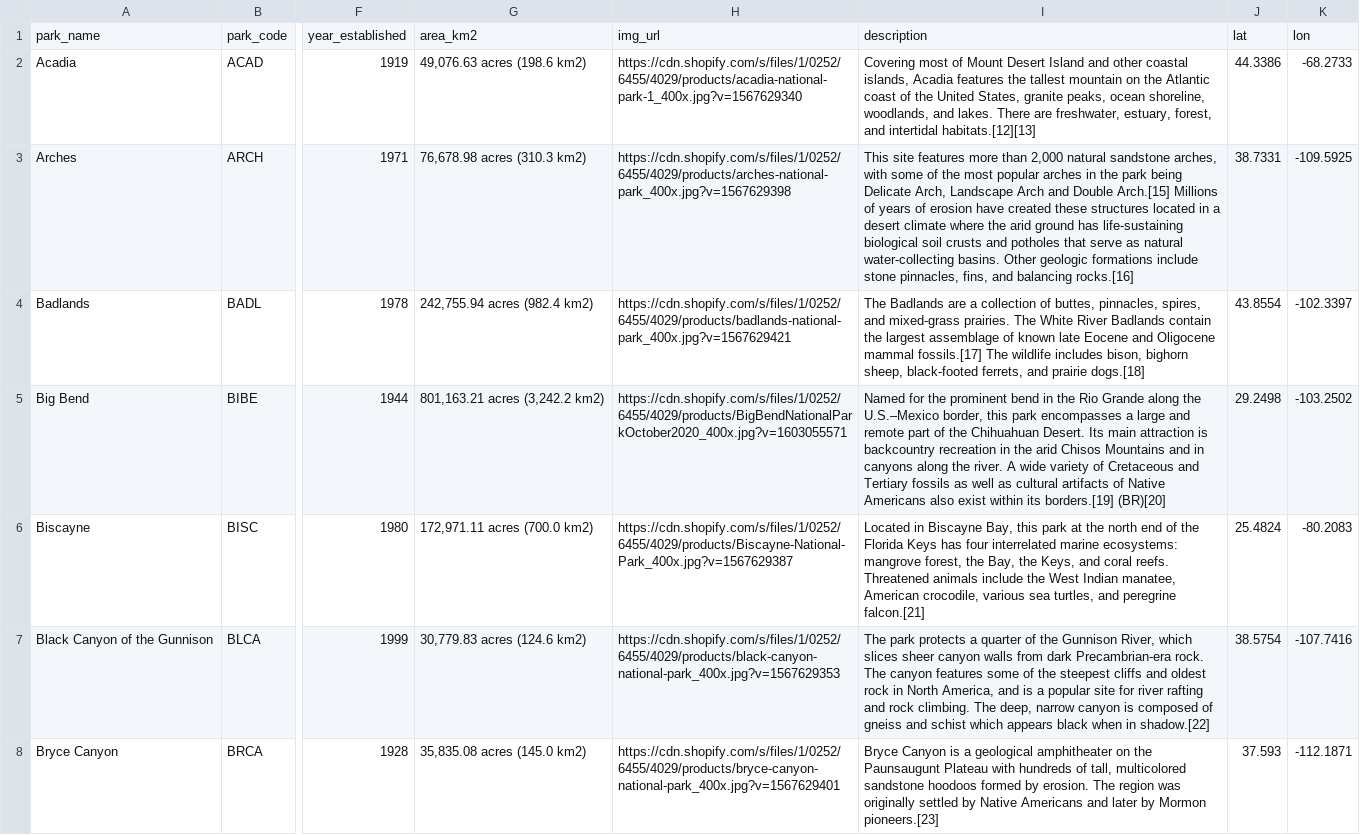
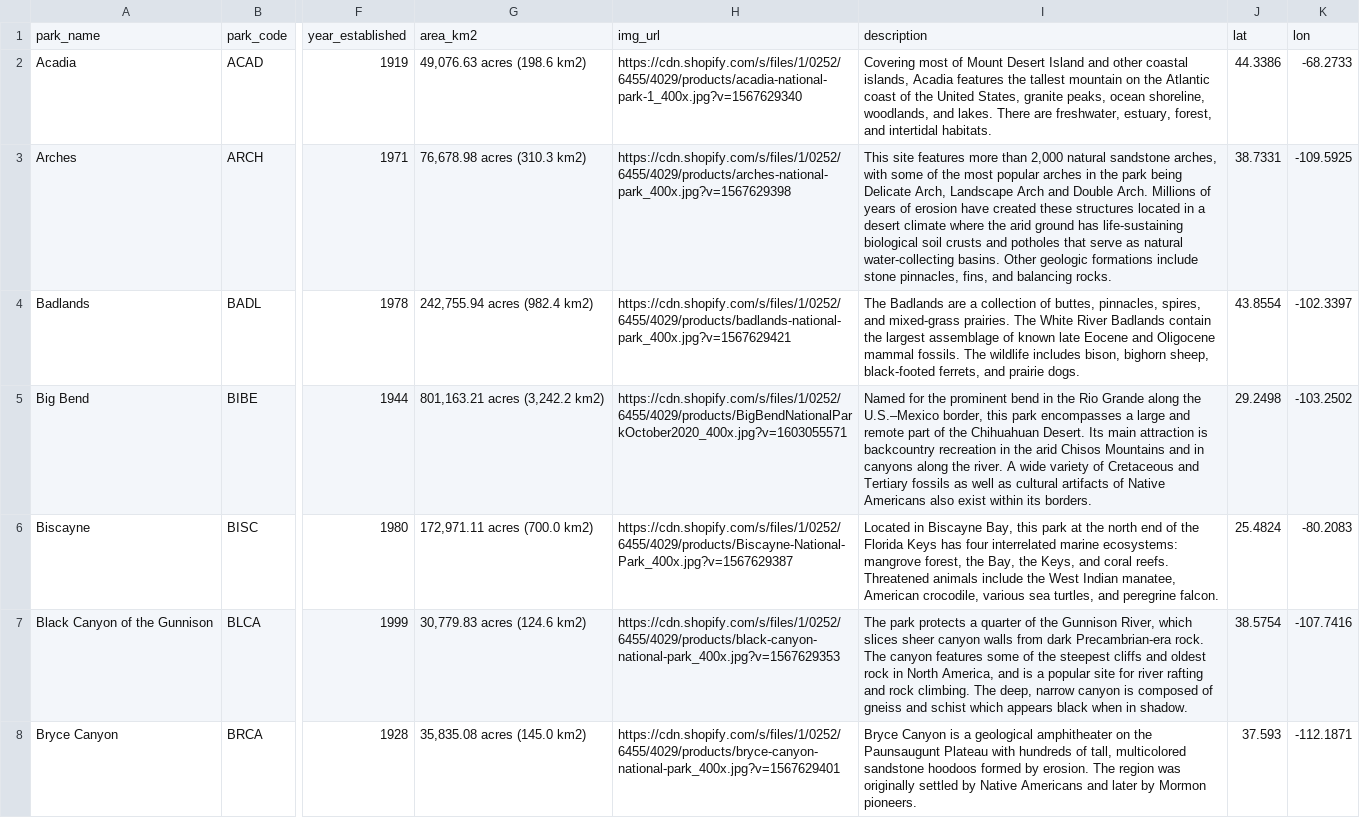
Before and after one commit to pkrosoff/National_Parks_Project, a CSV file: data/np_data.csv, drawn as a sheet; only a part is shown, gaps mark what is left out; the diff covers the shown part only; the diff names each change by its address in the sheet, - before the commit and + after, or states it on an @@ line.

```diff
--- a/data/np_data.csv
+++ b/data/np_data.csv
-I2: …and intertidal habitats.[12][13]
+I2: …and intertidal habitats.
-I3: …and Double Arch.[15] Millions of years of erosion have created these structures located in a desert climate where the arid ground has life-sustaining biological soil crusts and potholes that serve as natural water-collecting basins. Other geologic formations include stone pinnacles, fins, and balancing rocks.[16]
+I3: …and Double Arch. Millions of years of erosion have created these structures located in a desert climate where the arid ground has life-sustaining biological soil crusts and potholes that serve as natural water-collecting basins. Other geologic formations include stone pinnacles, fins, and balancing rocks.
-I4: …Oligocene mammal fossils.[17] The wildlife includes bison, bighorn sheep, black-footed ferrets, and prairie dogs.[18]
+I4: …Oligocene mammal fossils. The wildlife includes bison, bighorn sheep, black-footed ferrets, and prairie dogs.
-I5: …within its borders.[19] (BR)[20]
+I5: …within its borders.
-I6: …and peregrine falcon.[21]
+I6: …and peregrine falcon.
-I7: …when in shadow.[22]
+I7: …when in shadow.
-I8: …by Mormon pioneers.[23]
+I8: …by Mormon pioneers.
```
Also changed, not shown: 54 edited cells elsewhere in this file.
